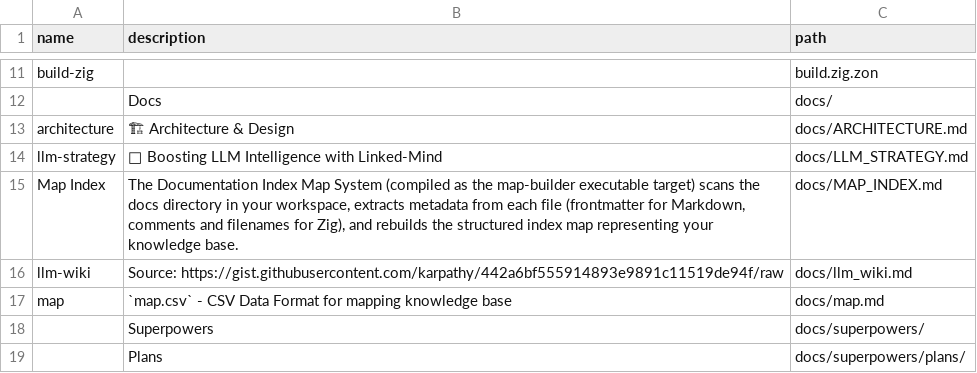
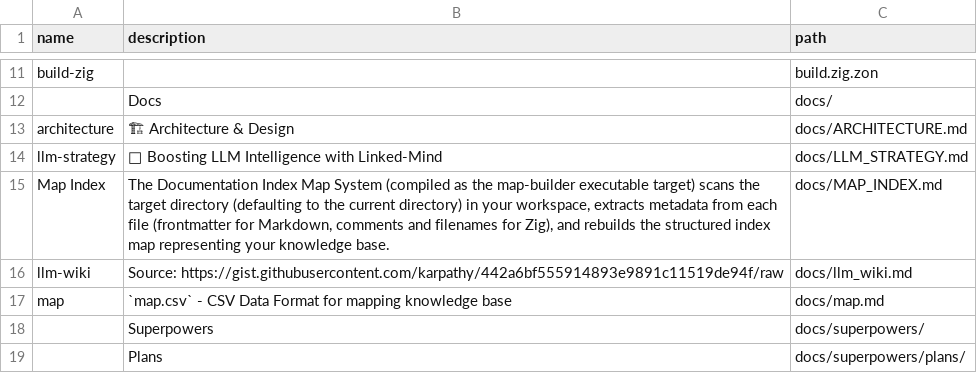
Before and after one commit to loclv/linked-mind, a CSV file: map.csv, drawn as a sheet; only a part is shown, gaps mark what is left out.

Commit message:
feat: Defaulted the map-builder target folder to the current directory "." instead of "./docs/", making "map-builder" equivalent to "map-builder ."

```diff
--- a/map.csv
+++ b/map.csv
@@ -14,3 +14,3 @@ architecture,🏗 Architecture & Design,docs/ARCHITECTURE.md
 llm-strategy,🧠 Boosting LLM Intelligence with Linked-Mind,docs/LLM_STRATEGY.md
-Map Index,"The Documentation Index Map System (compiled as the map-builder executable target) scans the docs directory in your workspace, extracts metadata from each file (frontmatter for Markdown, comments and filenames for Zig), and rebuilds the structured index map representing your knowledge base.",docs/MAP_INDEX.md
+Map Index,"The Documentation Index Map System (compiled as the map-builder executable target) scans the target directory (defaulting to the current directory) in your workspace, extracts metadata from each file (frontmatter for Markdown, comments and filenames for Zig), and rebuilds the structured index map representing your knowledge base.",docs/MAP_INDEX.md
 llm-wiki,Source: https://gist.githubusercontent.com/karpathy/442a6bf555914893e9891c11519de94f/raw,docs/llm_wiki.md
```
Also changed, not shown: 5 other files.
